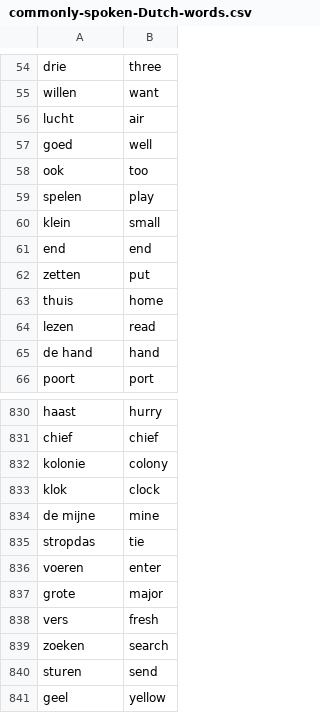
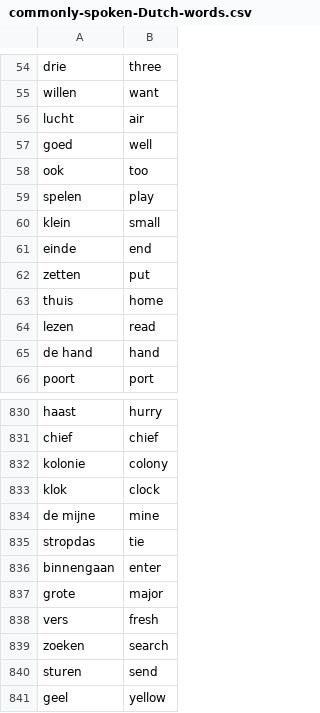
Before and after one commit to crazymanish/most-commom-dutch-words, a CSV file: commonly-spoken-Dutch-words.csv, drawn as a sheet; only a part is shown, gaps mark what is left out.

Commit message:
Fix english translations, thanks to https://github.com/SteveLeviathan 😇

```diff
--- a/commonly-spoken-Dutch-words.csv
+++ b/commonly-spoken-Dutch-words.csv
@@ -60,3 +60,3 @@ spelen,play
 klein,small
-end,end
+einde,end
 zetten,put
@@ -835,3 +835,3 @@ de mijne,mine
 stropdas,tie
-voeren,enter
+binnengaan,enter
 grote,major
```
